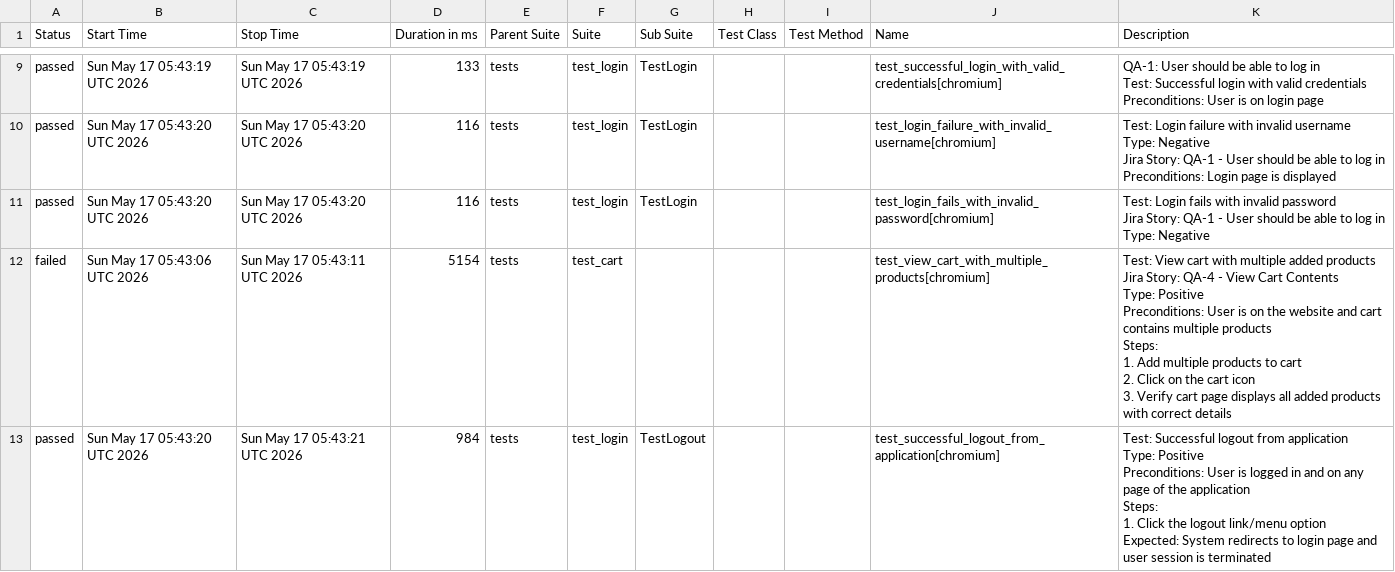
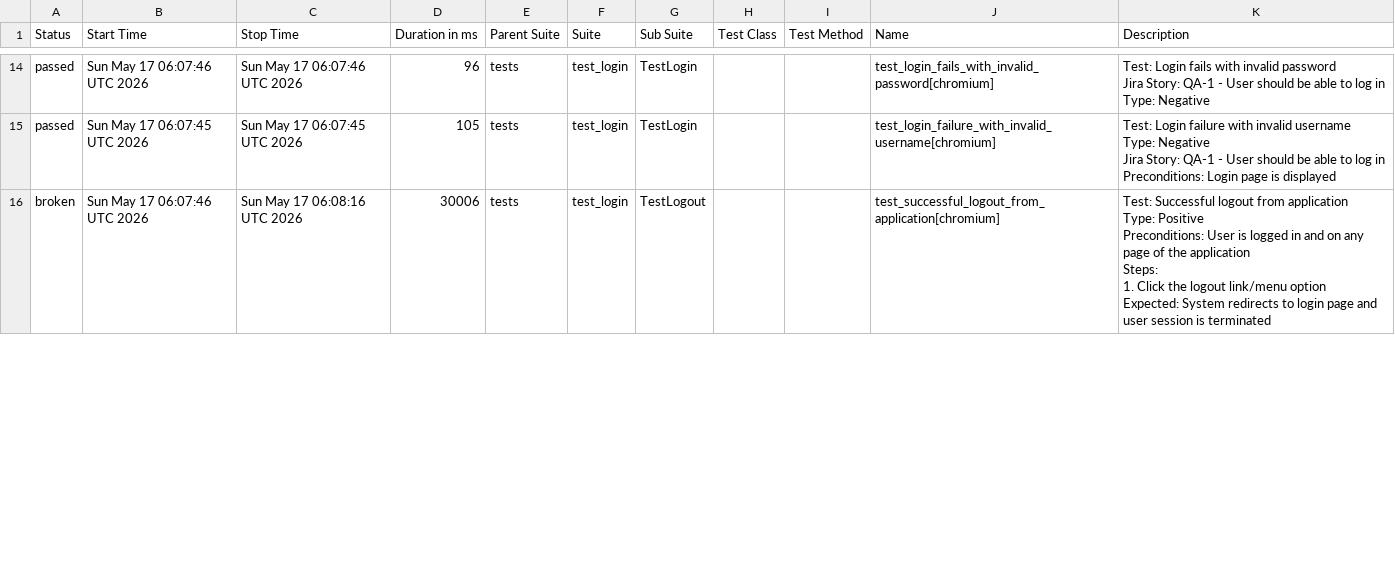
Before and after one commit to chitrapandey123/playwright-python, a CSV file: allure-history/data/suites.csv, drawn as a sheet; only a part is shown, gaps mark what is left out; the diff covers the shown part only.

```diff
--- a/allure-history/data/suites.csv
+++ b/allure-history/data/suites.csv
@@ -46,37 +87,19 @@
-"passed","Sun May 17 05:43:19 UTC 2026","Sun May 17 05:43:19 UTC 2026","133","tests","test_login","TestLogin","","","test_successful_login_with_valid_credentials[chromium]","
-        QA-1: User should be able to log in
-        Test: Successful login with valid credentials
-
-        Preconditions: User is on login page
-        "
-"passed","Sun May 17 05:43:20 UTC 2026","Sun May 17 05:43:20 UTC 2026","116","tests","test_login","TestLogin","","","test_login_failure_with_invalid_username[chromium]","
-        Test: Login failure with invalid username
-        Type: Negative
-        Jira Story: QA-1 - User should be able to log in
-        Preconditions: Login page is displayed
-        "
-"passed","Sun May 17 05:43:20 UTC 2026","Sun May 17 05:43:20 UTC 2026","116","tests","test_login","TestLogin","","","test_login_fails_with_invalid_password[chromium]","
-        Test: Login fails with invalid password
-        Jira Story: QA-1 - User should be able to log in
-        Type: Negative
-        "
-"failed","Sun May 17 05:43:06 UTC 2026","Sun May 17 05:43:11 UTC 2026","5154","tests","test_cart","","","","test_view_cart_with_multiple_products[chromium]","
-    Test: View cart with multiple added products
-    Jira Story: QA-4 - View Cart Contents
-    Type: Positive
-
-    Preconditions: User is on the website and cart contains multiple products
-
-    Steps:
-    1. Add multiple products to cart
-    2. Click on the cart icon
-    3. Verify cart page displays all added products with correct details
-    "
-"passed","Sun May 17 05:43:20 UTC 2026","Sun May 17 05:43:21 UTC 2026","984","tests","test_login","TestLogout","","","test_successful_logout_from_application[chromium]","
-        Test: Successful logout from application
-        Type: Positive
-        Preconditions: User is logged in and on any page of the application
-        Steps:
-          1. Click the logout link/menu option
-          Expected: System redirects to login page and user session is terminated
-        "
+"passed","Sun May 17 06:07:46 UTC 2026","Sun May 17 06:07:46 UTC 2026","96","tests","test_login","TestLogin","","","test_login_fails_with_invalid_password[chromium]","
+        Test: Login fails with invalid password
+        Jira Story: QA-1 - User should be able to log in
+        Type: Negative
+        "
+"passed","Sun May 17 06:07:45 UTC 2026","Sun May 17 06:07:45 UTC 2026","105","tests","test_login","TestLogin","","","test_login_failure_with_invalid_username[chromium]","
+        Test: Login failure with invalid username
+        Type: Negative
+        Jira Story: QA-1 - User should be able to log in
+        Preconditions: Login page is displayed
+        "
+"broken","Sun May 17 06:07:46 UTC 2026","Sun May 17 06:08:16 UTC 2026","30006","tests","test_login","TestLogout","","","test_successful_logout_from_application[chromium]","
+        Test: Successful logout from application
+        Type: Positive
+        Preconditions: User is logged in and on any page of the application
+        Steps:
+          1. Click the logout link/menu option
+          Expected: System redirects to login page and user session is terminated
+        "
```
Also changed, not shown: 6 added rows, 4 removed rows and 27 edited cells elsewhere in this file, 50 other files.
